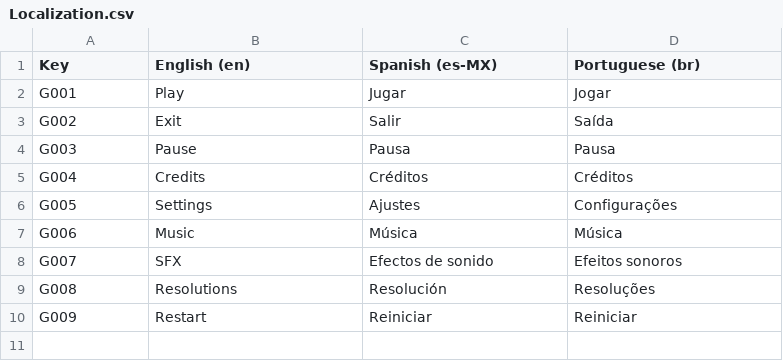
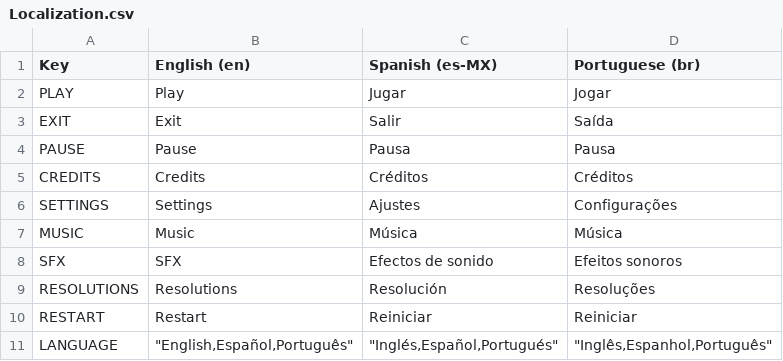
Before and after one commit to CVG42/GOLF, a CSV file: GOLF/Assets/_Project/Localization/Localization.csv, drawn as a sheet.

```diff
--- a/GOLF/Assets/_Project/Localization/Localization.csv
+++ b/GOLF/Assets/_Project/Localization/Localization.csv
@@ -1,10 +1,11 @@
 Key,English (en),Spanish (es-MX),Portuguese (br)
-G001,Play,Jugar,Jogar
-G002,Exit,Salir,Saída
-G003,Pause,Pausa,Pausa
-G004,Credits,Créditos ,Créditos
-G005,Settings,Ajustes,Configurações
-G006,Music,Música ,Música
-G007,SFX,Efectos de sonido,Efeitos sonoros
-G008,Resolutions,Resolución ,Resoluções
-G009,Restart,Reiniciar,Reiniciar
+PLAY,Play,Jugar,Jogar
+EXIT,Exit,Salir,Saída
+PAUSE,Pause,Pausa,Pausa
+CREDITS,Credits,Créditos ,Créditos
+SETTINGS,Settings,Ajustes,Configurações
+MUSIC,Music,Música ,Música
+SFX,SFX,Efectos de sonido,Efeitos sonoros
+RESOLUTIONS,Resolutions,Resolución ,Resoluções
+RESTART,Restart,Reiniciar,Reiniciar
+LANGUAGE,"""English,Español,Português""","""Inglés,Español,Portugués""","""Inglês,Espanhol,Português"""
```
Also changed, not shown: 6 other files.
